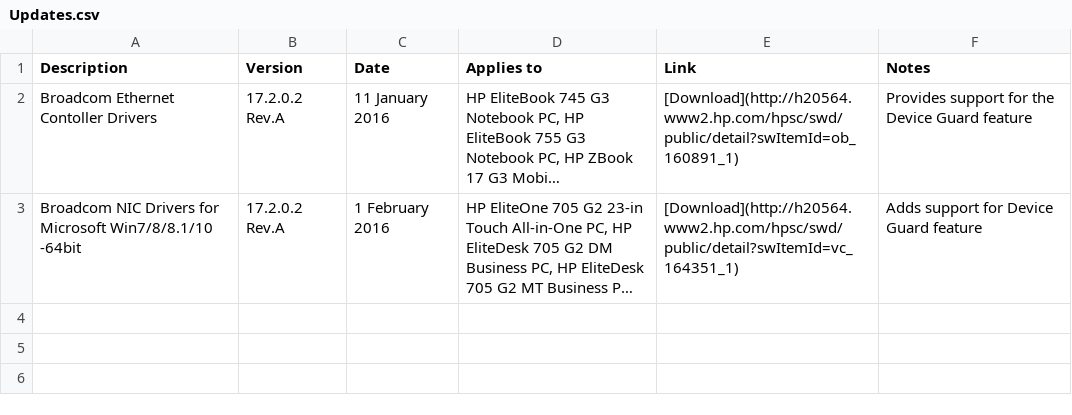
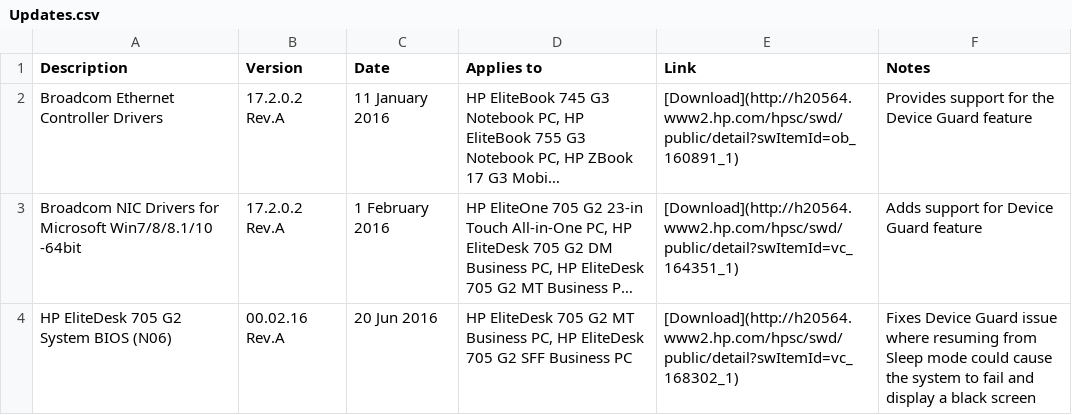
Before and after one commit to nsacyber/Windows-Secure-Host-Baseline, a CSV file: Hardware/HP/Updates.csv, drawn as a sheet; long unchanged cells end in …; the diff names each change by its address in the sheet, - before the commit and + after, or states it on an @@ line.

Commit message:
add HP system

```diff
--- a/Hardware/HP/Updates.csv
+++ b/Hardware/HP/Updates.csv
-A2 (Description): Broadcom Ethernet Contoller Drivers
+A2 (Description): Broadcom Ethernet Controller Drivers
+row 4: HP EliteDesk 705 G2 System BIOS (N06) | 00.02.16 Rev.A | 20 Jun 2016 | HP EliteDesk 705 G2 MT Business PC, HP EliteDesk 705 G2 SFF Business PC | [Download](http://h20564.www2.hp.com/hpsc/swd/public/detail?swItemId=vc_168302_1) | Fixes Device Guard issue where resuming from Sleep mode could cause the system to fail and display a black screen
```
Also changed, not shown: 1 other file.
